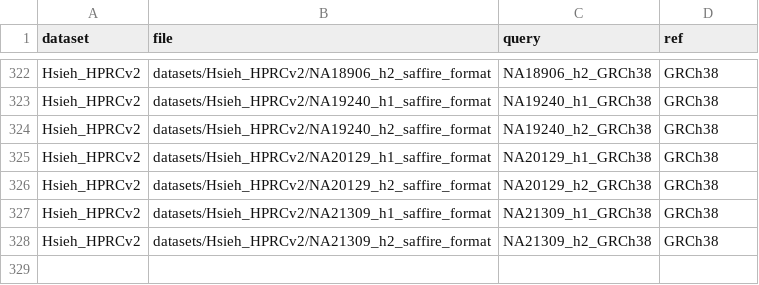
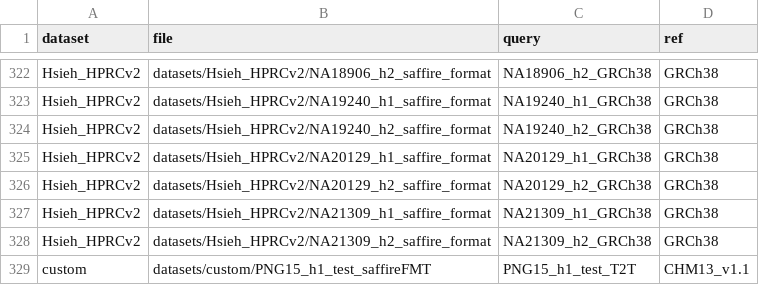
Before and after one commit to hsiehphLab/AutoSafFire, a CSV file: datasets/metadata.csv, drawn as a sheet; only a part is shown, gaps mark what is left out; the diff names each change by its address in the sheet, - before the commit and + after, or states it on an @@ line.

```diff
--- a/datasets/metadata.csv
+++ b/datasets/metadata.csv
+row 329: custom | datasets/custom/PNG15_h1_test_saffireFMT | PNG15_h1_test_T2T | CHM13_v1.1
```
Also changed, not shown: 15 other files.
